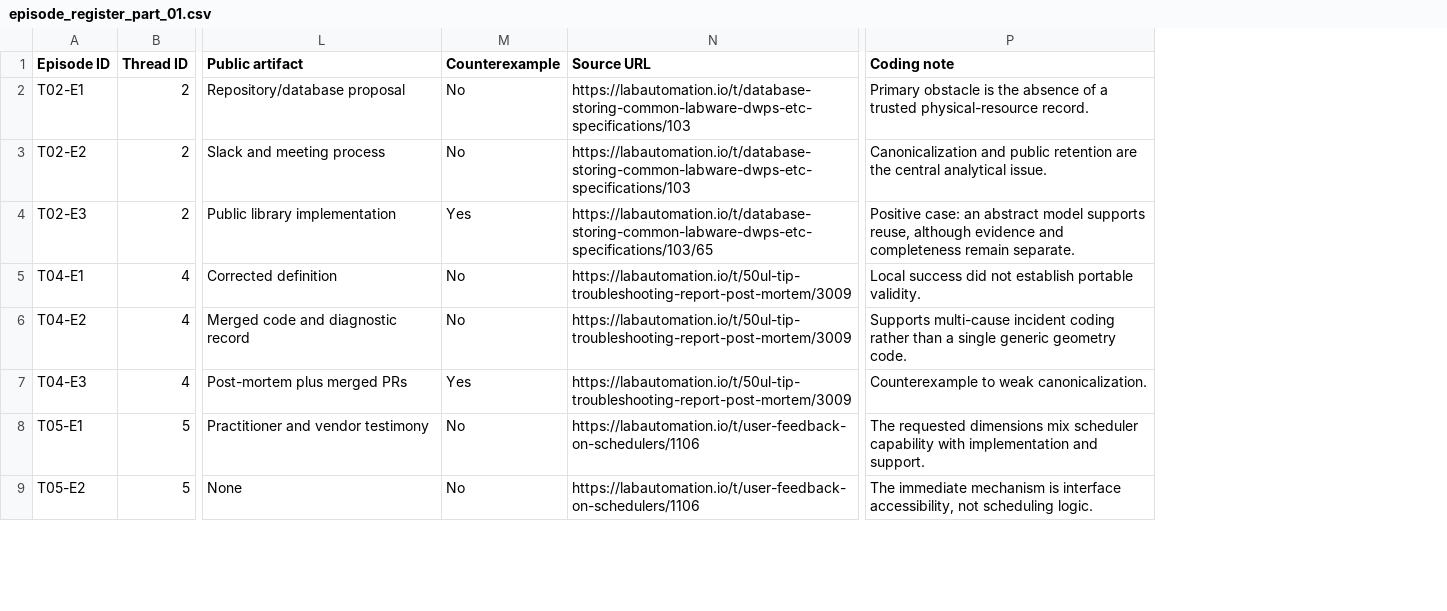
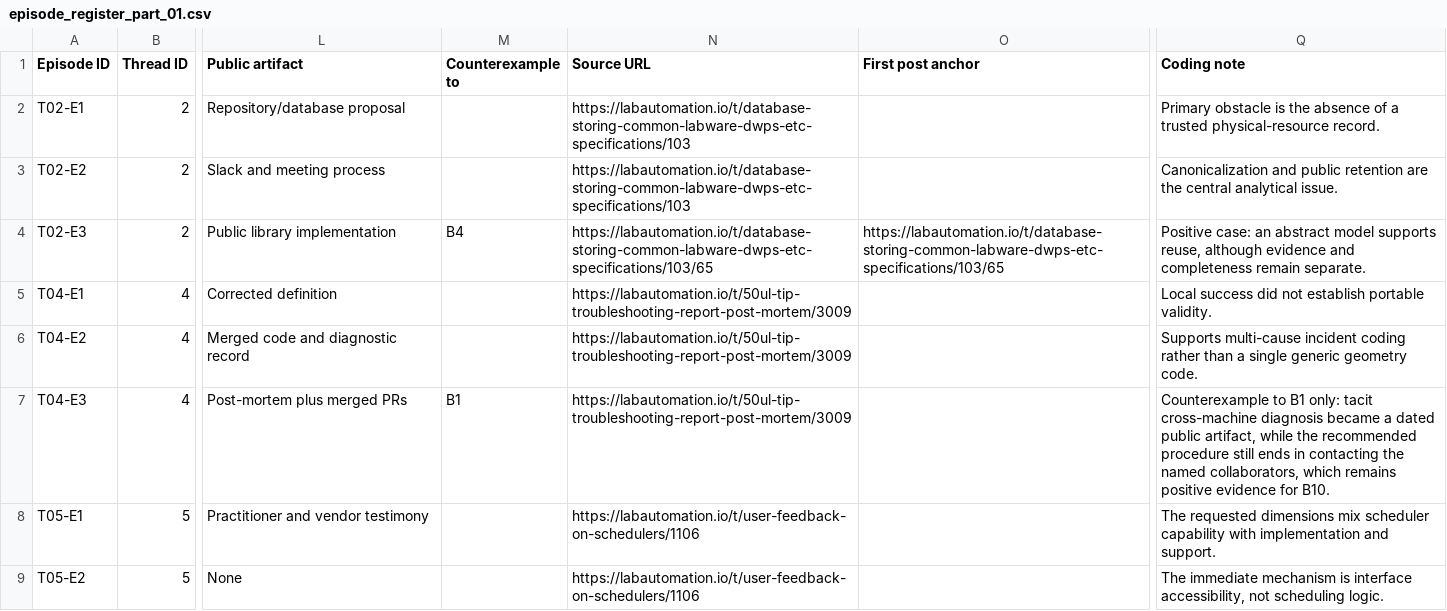
Before and after one commit to fraware/lab-automation-observatory, a CSV file: data/derived/episode_register_part_01.csv, drawn as a sheet; only a part is shown, gaps mark what is left out; removed rows and columns are numbered as before the commit, all else as after; the diff names each change by its address in the sheet, - before the commit and + after, or states it on an @@ line.

```diff
--- a/data/derived/episode_register_part_01.csv
+++ b/data/derived/episode_register_part_01.csv
-column M (Counterexample), rows 2-9: No | No | Yes | No | No | Yes | No | No
+column M (Counterexample to), rows 4-7: B4 |  |  | B1
+column O (First post anchor), row 4: https://labautomation.io/t/database-storing-common-labware-dwps-etc-specifications/103/65
-Q7 (Coding note): Counterexample to weak canonicalization.
+Q7 (Coding note): Counterexample to B1 only: tacit cross-machine diagnosis became a dated public artifact, while the recommended procedure still ends in contacting the named collaborators, which remains positive evidence for B10.
```
Also changed, not shown: data/derived/codebook.csv, data/derived/episode_register_part_02.csv, 11 other files.
